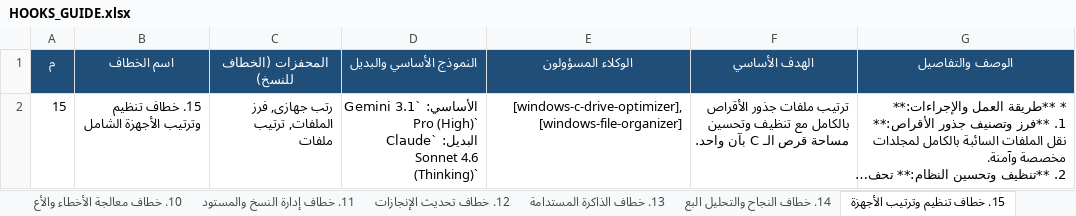
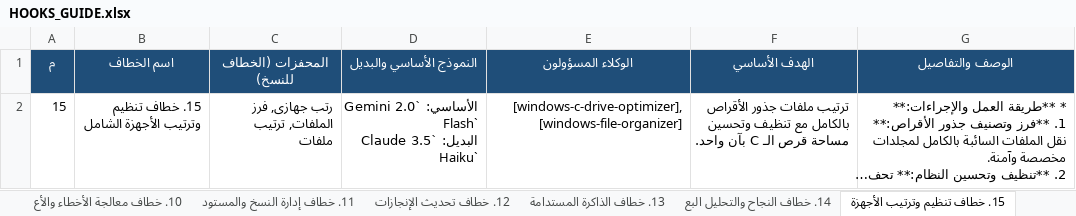
Before and after one commit to ibrahimalkateb965-tech/Quran, an Excel workbook: .agents/HOOKS_GUIDE.xlsx, sheet 15. خطاف تنظيم وترتيب الأجهزة, drawn as a sheet; long unchanged cells end in …; values as stored, in another font and other column widths than the file's, no borders; ↵ is a line break in a cell; the diff names each change by its address in the sheet, - before the commit and + after, or states it on an @@ line.

Commit message:
feat(models): update model recommendations across all 19 hooks with Claude 3.7 Sonnet & Gemini 2.0 series

```diff
--- a/.agents/HOOKS_GUIDE.xlsx (sheet 15. خطاف تنظيم وترتيب الأجهزة)
+++ b/.agents/HOOKS_GUIDE.xlsx (sheet 15. خطاف تنظيم وترتيب الأجهزة)
-D2 (النموذج الأساسي والبديل): الأساسي: `Gemini 3.1 Pro (High)` ↵ البديل: `Claude Sonnet 4.6 (Thinking)`
+D2 (النموذج الأساسي والبديل): الأساسي: `Gemini 2.0 Flash` ↵ البديل: `Claude 3.5 Haiku`
```
Also changed, not shown: sheet الملخص العام, sheet 10. خطاف معالجة الأخطاء والأع, sheet 8. خطاف مراجعة وتحديث المكتب, sheet 1. خطاف البدء والافتتاح, sheet 16. خطاف ترتيب الملفات لمسار, sheet 17. خطاف إدارة تليجرام, 13 more sheets, 1 other file.
